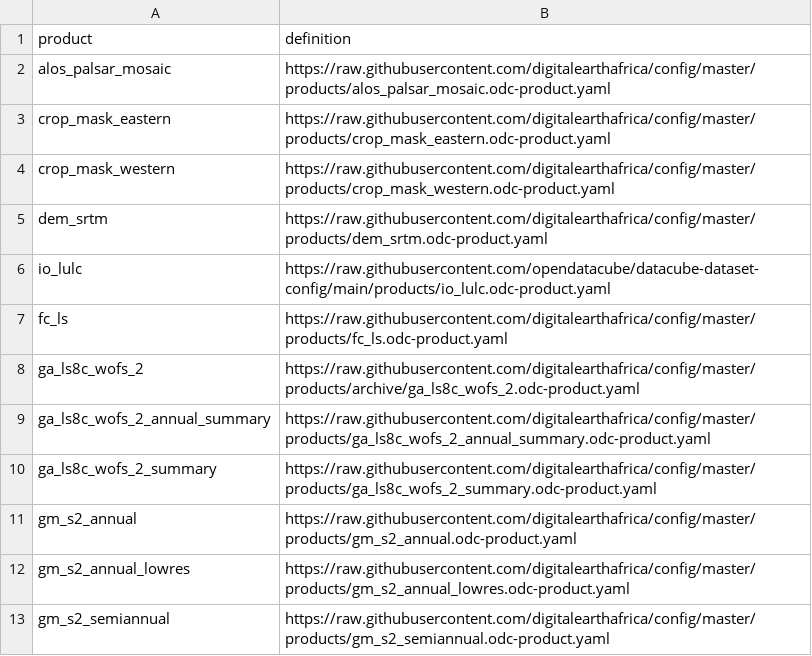
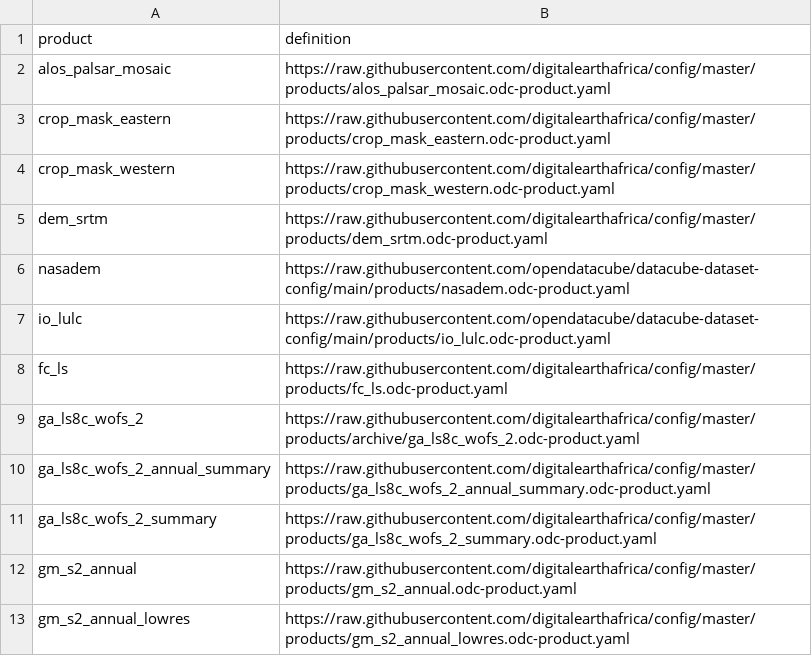
Before and after one commit to digitalearthafrica/config, a CSV file: dev/products_dev.csv, drawn as a sheet; only a part is shown; the shorter side is filled out with more unchanged rows; the diff names each change by its address in the sheet, - before the commit and + after, or states it on an @@ line.

Commit message:
Add nasadem to dev

```diff
--- a/dev/products_dev.csv
+++ b/dev/products_dev.csv
+row 6: nasadem | https://raw.githubusercontent.com/opendatacube/datacube-dataset-config/main/products/nasadem.odc-product.yaml
```
